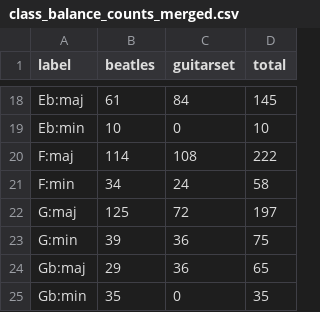
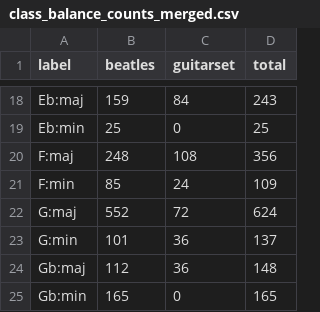
Before and after one commit to rsotelo14/chord_detection, a CSV file: analysis_out/class_balance_counts_merged.csv, drawn as a sheet; only a part is shown, gaps mark what is left out; the diff covers the shown part only; the diff names each change by its address in the sheet, - before the commit and + after, or states it on an @@ line.

```diff
--- a/analysis_out/class_balance_counts_merged.csv
+++ b/analysis_out/class_balance_counts_merged.csv
-B18 (beatles): 61
+B18 (beatles): 159
-D18 (total): 145
+D18 (total): 243
-B19 (beatles): 10
+B19 (beatles): 25
-D19 (total): 10
+D19 (total): 25
-B20 (beatles): 114
+B20 (beatles): 248
-D20 (total): 222
+D20 (total): 356
-B21 (beatles): 34
+B21 (beatles): 85
-D21 (total): 58
+D21 (total): 109
-B22 (beatles): 125
+B22 (beatles): 552
-D22 (total): 197
+D22 (total): 624
-B23 (beatles): 39
+B23 (beatles): 101
-D23 (total): 75
+D23 (total): 137
-B24 (beatles): 29
+B24 (beatles): 112
-D24 (total): 65
+D24 (total): 148
-B25 (beatles): 35
+B25 (beatles): 165
-D25 (total): 35
+D25 (total): 165
```
Also changed, not shown: 32 edited cells elsewhere in this file, analysis_out/wcsr_independent_results.csv, 55 other files.
